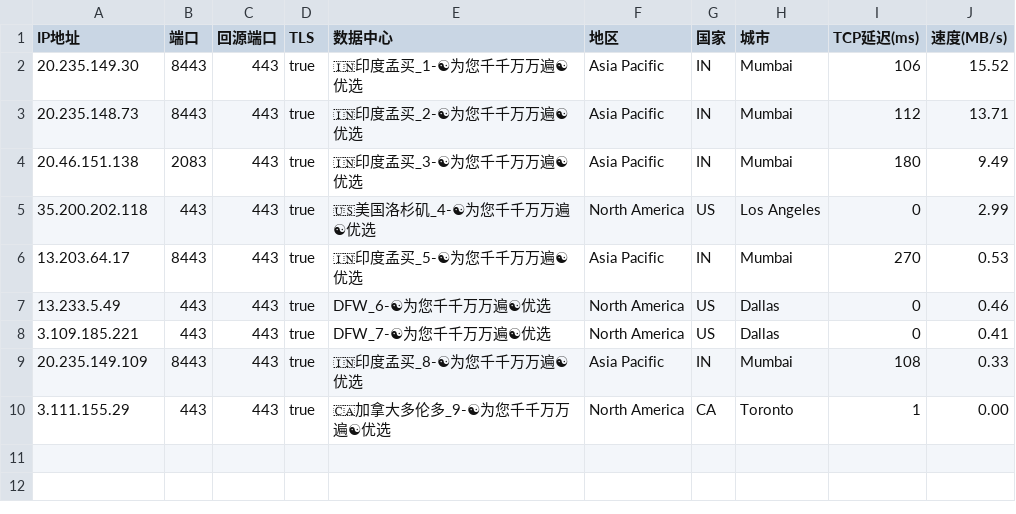
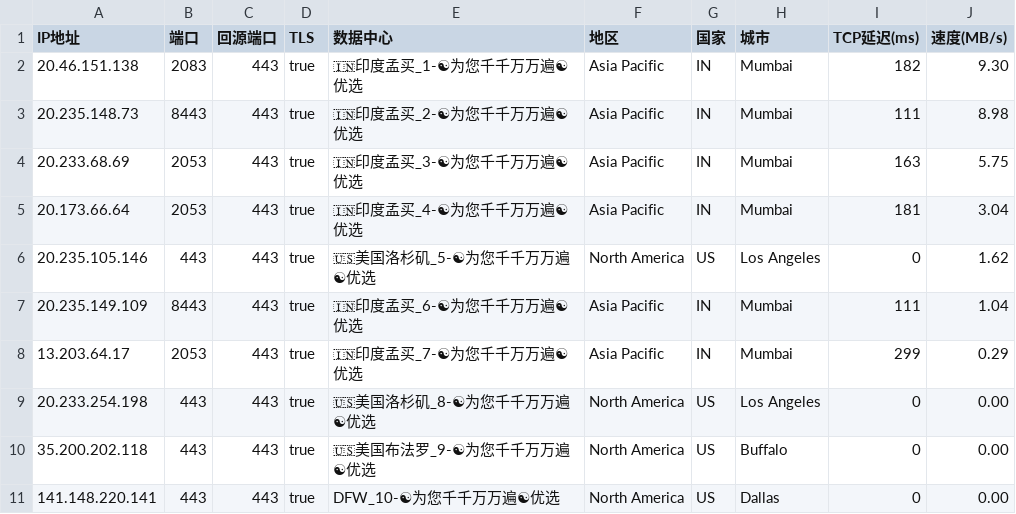
Before and after one commit to linanle/result, a CSV file: AS0-0-BOM.csv, drawn as a sheet.

```diff
--- a/AS0-0-BOM.csv
+++ b/AS0-0-BOM.csv
@@ -1,10 +1,11 @@
 IP地址,端口,回源端口,TLS,数据中心,地区,国家,城市,TCP延迟(ms),速度(MB/s)
-20.235.149.30,8443,443,true,🇮🇳印度孟买_1-☯为您千千万万遍☯优选,Asia Pacific,IN,Mumbai,106,15.52
-20.235.148.73,8443,443,true,🇮🇳印度孟买_2-☯为您千千万万遍☯优选,Asia Pacific,IN,Mumbai,112,13.71
-20.46.151.138,2083,443,true,🇮🇳印度孟买_3-☯为您千千万万遍☯优选,Asia Pacific,IN,Mumbai,180,9.49
-35.200.202.118,443,443,true,🇺🇸美国洛杉矶_4-☯为您千千万万遍☯优选,North America,US,Los Angeles,0,2.99
-13.203.64.17,8443,443,true,🇮🇳印度孟买_5-☯为您千千万万遍☯优选,Asia Pacific,IN,Mumbai,270,0.53
-13.233.5.49,443,443,true,DFW_6-☯为您千千万万遍☯优选,North America,US,Dallas,0,0.46
-3.109.185.221,443,443,true,DFW_7-☯为您千千万万遍☯优选,North America,US,Dallas,0,0.41
-20.235.149.109,8443,443,true,🇮🇳印度孟买_8-☯为您千千万万遍☯优选,Asia Pacific,IN,Mumbai,108,0.33
-3.111.155.29,443,443,true,🇨🇦加拿大多伦多_9-☯为您千千万万遍☯优选,North America,CA,Toronto,1,0.00
+20.46.151.138,2083,443,true,🇮🇳印度孟买_1-☯为您千千万万遍☯优选,Asia Pacific,IN,Mumbai,182,9.30
+20.235.148.73,8443,443,true,🇮🇳印度孟买_2-☯为您千千万万遍☯优选,Asia Pacific,IN,Mumbai,111,8.98
+20.233.68.69,2053,443,true,🇮🇳印度孟买_3-☯为您千千万万遍☯优选,Asia Pacific,IN,Mumbai,163,5.75
+20.173.66.64,2053,443,true,🇮🇳印度孟买_4-☯为您千千万万遍☯优选,Asia Pacific,IN,Mumbai,181,3.04
+20.235.105.146,443,443,true,🇺🇸美国洛杉矶_5-☯为您千千万万遍☯优选,North America,US,Los Angeles,0,1.62
+20.235.149.109,8443,443,true,🇮🇳印度孟买_6-☯为您千千万万遍☯优选,Asia Pacific,IN,Mumbai,111,1.04
+13.203.64.17,2053,443,true,🇮🇳印度孟买_7-☯为您千千万万遍☯优选,Asia Pacific,IN,Mumbai,299,0.29
+20.233.254.198,443,443,true,🇺🇸美国洛杉矶_8-☯为您千千万万遍☯优选,North America,US,Los Angeles,0,0.00
+35.200.202.118,443,443,true,🇺🇸美国布法罗_9-☯为您千千万万遍☯优选,North America,US,Buffalo,0,0.00
+141.148.220.141,443,443,true,DFW_10-☯为您千千万万遍☯优选,North America,US,Dallas,0,0.00
```
Also changed, not shown: AS0-0-BUF.csv, AS0-0-FRA.csv, 8 other files.
